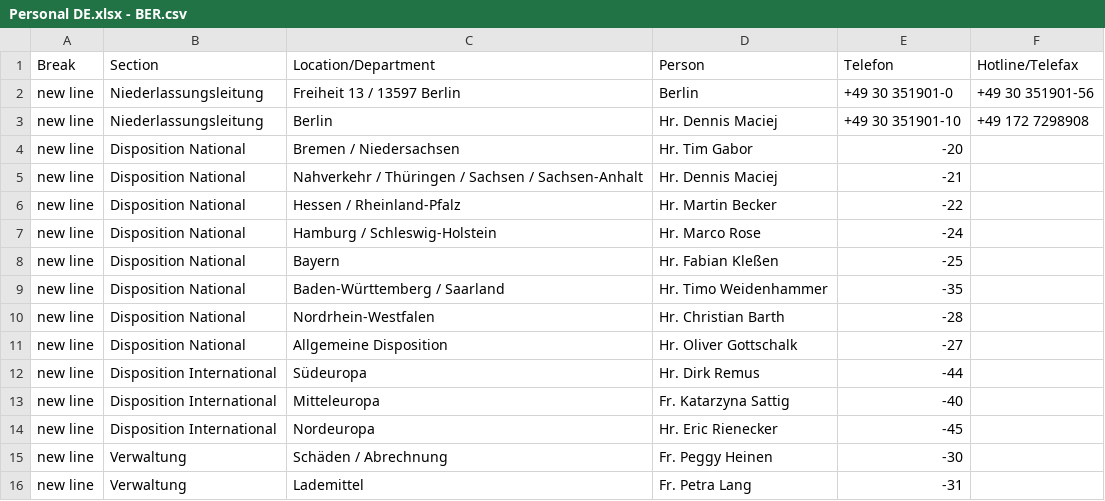
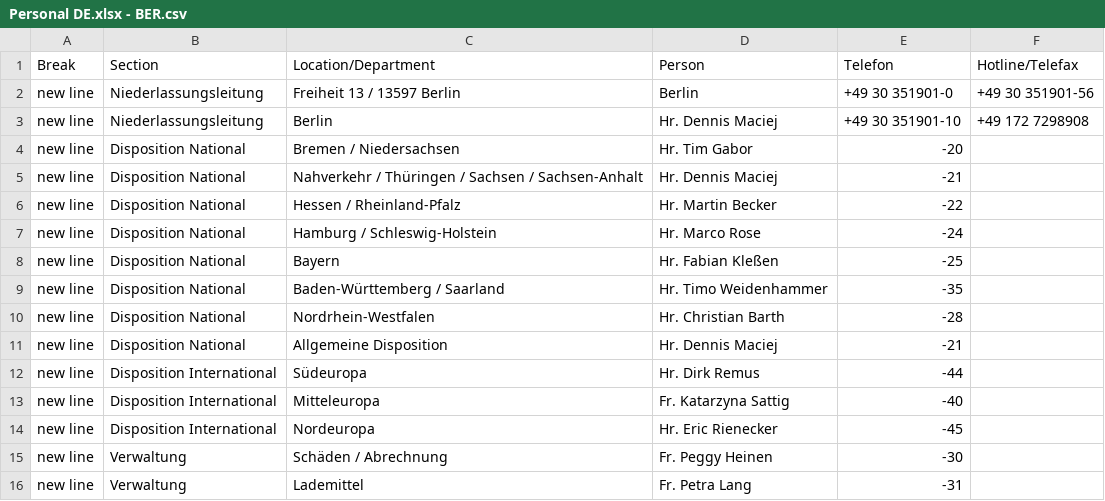
Before and after one commit to NeufraIT/neufra.eu, a CSV file: src/assets/files/locations/Personal DE.xlsx - BER.csv, drawn as a sheet.

Commit message:
Update BER.csv

```diff
--- a/src/assets/files/locations/Personal DE.xlsx - BER.csv
+++ b/src/assets/files/locations/Personal DE.xlsx - BER.csv
@@ -10,3 +10,3 @@ new line,Disposition National,Baden-Württemberg / Saarland ,Hr. Timo Weidenhamm
 new line,Disposition National,Nordrhein-Westfalen ,Hr. Christian Barth ,-28,
-new line,Disposition National,Allgemeine Disposition,Hr. Oliver Gottschalk ,-27,
+new line,Disposition National,Allgemeine Disposition,Hr. Dennis Maciej ,-21,
 new line,Disposition International,Südeuropa,Hr. Dirk Remus ,-44,
```
